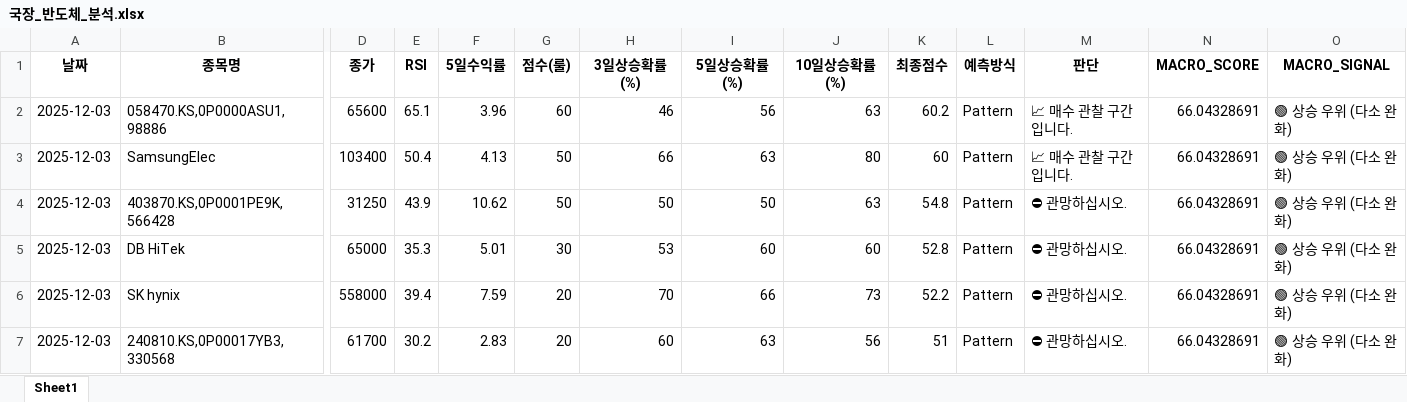
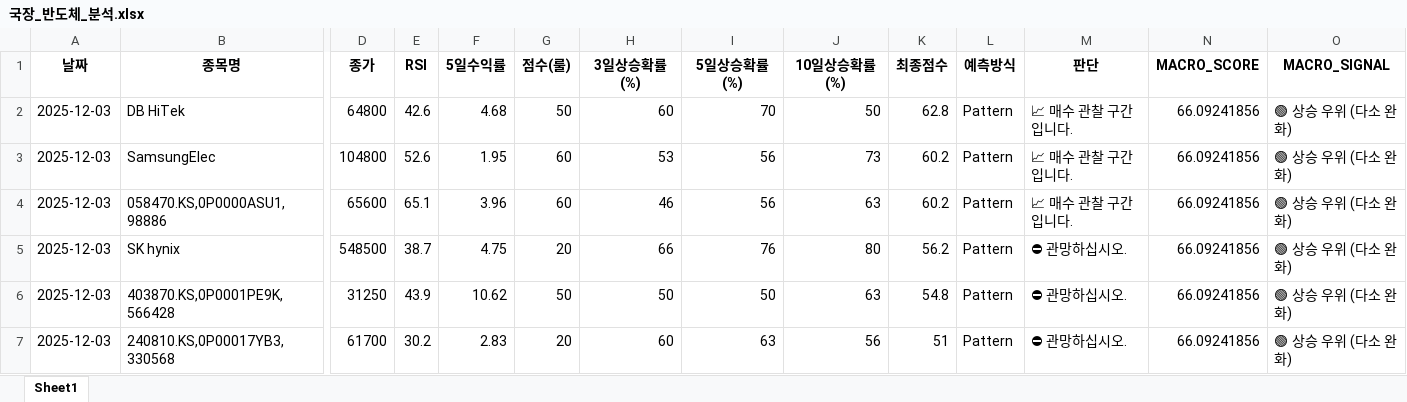
Before and after one commit to tradeprogram/ODIN-SPEAR-STRATEGY, an Excel workbook: DECISION/국장_반도체_분석.xlsx, sheet Sheet1, drawn as a sheet; only a part is shown, gaps mark what is left out; values as stored, in another font and other column widths than the file's, no borders; removed rows and columns are numbered as before the commit, all else as after; rows hold the shown columns only; the diff names each change by its address in the sheet, - before the commit and + after, or states it on an @@ line.

```diff
--- a/DECISION/국장_반도체_분석.xlsx (sheet Sheet1)
+++ b/DECISION/국장_반도체_분석.xlsx (sheet Sheet1)
+row 2: 2025-12-03 | DB HiTek | 64800 | 42.6 | 4.68 | 50 | 60 | 70 | 50 | 62.8 | Pattern | 📈 매수 관찰 구간입니다. | 66.09241856 | 🟢 상승 우위 (다소 완화)
+row 3: 2025-12-03 | SamsungElec | 104800 | 52.6 | 1.95 | 60 | 53 | 56 | 73 | 60.2 | Pattern | 📈 매수 관찰 구간입니다. | 66.09241856 | 🟢 상승 우위 (다소 완화)
-N4 (MACRO_SCORE): 66.04328691
+N4 (MACRO_SCORE): 66.09241856
-row 3: 2025-12-03 | SamsungElec | 103400 | 50.4 | 4.13 | 50 | 66 | 63 | 80 | 60 | Pattern | 📈 매수 관찰 구간입니다. | 66.04328691 | 🟢 상승 우위 (다소 완화)
+row 5: 2025-12-03 | SK hynix | 548500 | 38.7 | 4.75 | 20 | 66 | 76 | 80 | 56.2 | Pattern | ⛔ 관망하십시오. | 66.09241856 | 🟢 상승 우위 (다소 완화)
-N6 (MACRO_SCORE): 66.04328691
+N6 (MACRO_SCORE): 66.09241856
-row 5: 2025-12-03 | DB HiTek | 65000 | 35.3 | 5.01 | 30 | 53 | 60 | 60 | 52.8 | Pattern | ⛔ 관망하십시오. | 66.04328691 | 🟢 상승 우위 (다소 완화)
-row 6: 2025-12-03 | SK hynix | 558000 | 39.4 | 7.59 | 20 | 70 | 66 | 73 | 52.2 | Pattern | ⛔ 관망하십시오. | 66.04328691 | 🟢 상승 우위 (다소 완화)
-N7 (MACRO_SCORE): 66.04328691
+N7 (MACRO_SCORE): 66.09241856
```
Also changed, not shown: DECISION/국장_방산_분석.xlsx, DECISION/국장_조선_분석.xlsx, 8 other files.
